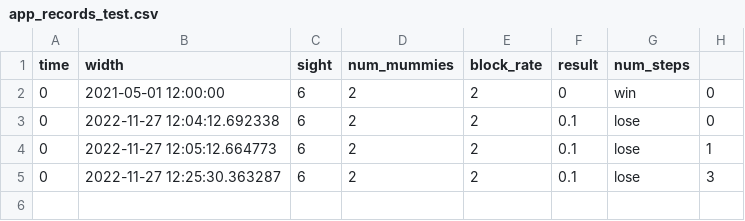
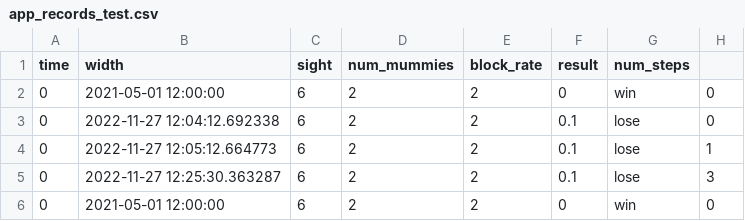
Before and after one commit to LuiseStrathe/Learning_Maze, a CSV file: data/records/app_records_test.csv, drawn as a sheet; the diff names each change by its address in the sheet, - before the commit and + after, or states it on an @@ line.

Commit message:
enable_records
insert records of compelted games to supabase

```diff
--- a/data/records/app_records_test.csv
+++ b/data/records/app_records_test.csv
+row 6: 0 | 2021-05-01 12:00:00 | 6 | 2 | 2 | 0 | win | 0
```
Also changed, not shown: 4 other files.
